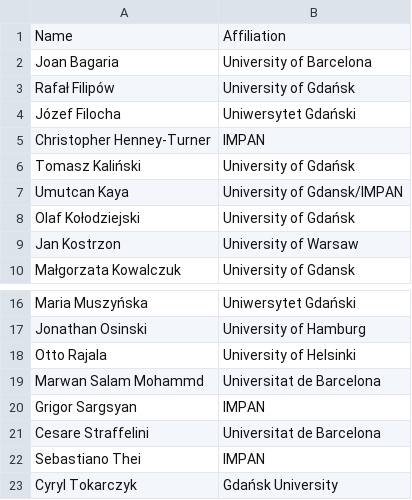
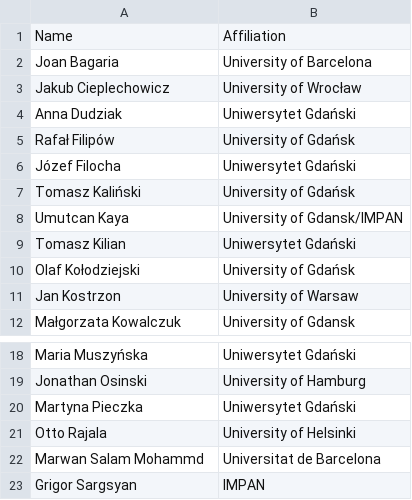
Before and after one commit to impanset/impanset.github.io, a CSV file: _data/participants.csv, drawn as a sheet; only a part is shown, gaps mark what is left out; the shorter side is filled out with more unchanged rows; removed rows and columns are numbered as before the commit, all else as after; the diff names each change by its address in the sheet, - before the commit and + after, or states it on an @@ line.

Commit message:
Update participants.csv

```diff
--- a/_data/participants.csv
+++ b/_data/participants.csv
+row 3: Jakub Cieplechowicz | University of Wrocław
+row 4: Anna Dudziak | Uniwersytet Gdański
-row 5: Christopher Henney-Turner | IMPAN
+row 9: Tomasz Kilian | Uniwersytet Gdański
+row 20: Martyna Pieczka | Uniwersytet Gdański
```
